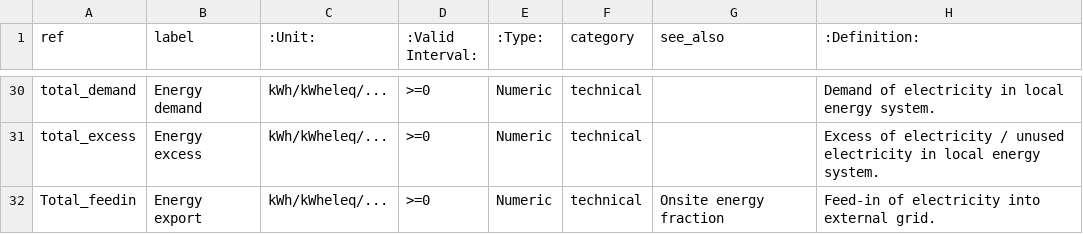
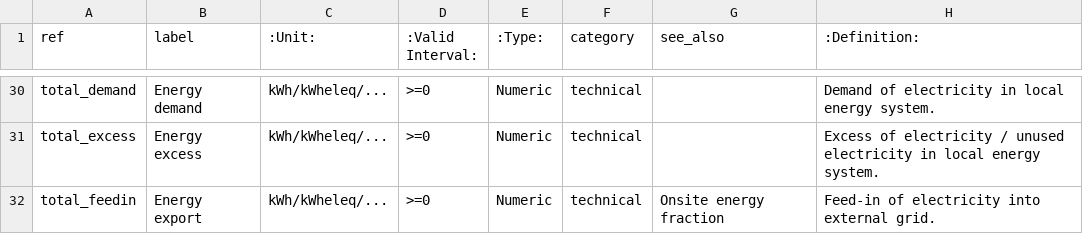
Before and after one commit to rl-institut/multi-vector-simulator, a CSV file: docs/MVS_kpis_list.csv, drawn as a sheet; only a part is shown, gaps mark what is left out.

Commit message:
TOTAL_FEEDIN = "Total_feedin" -> "total_feedin" And fix

```diff
--- a/docs/MVS_kpis_list.csv
+++ b/docs/MVS_kpis_list.csv
@@ -31,2 +31,2 @@ total_demand,Energy demand,kWh/kWheleq/...,">=0",Numeric,technical,,Demand of el
 total_excess,Energy excess,kWh/kWheleq/...,">=0",Numeric,technical,,Excess of electricity / unused electricity in local energy system.
-Total_feedin,Energy export,kWh/kWheleq/...,">=0",Numeric,technical,Onsite energy fraction,Feed-in of electricity into external grid.
+total_feedin,Energy export,kWh/kWheleq/...,">=0",Numeric,technical,Onsite energy fraction,Feed-in of electricity into external grid.
```
Also changed, not shown: 2 other files.
